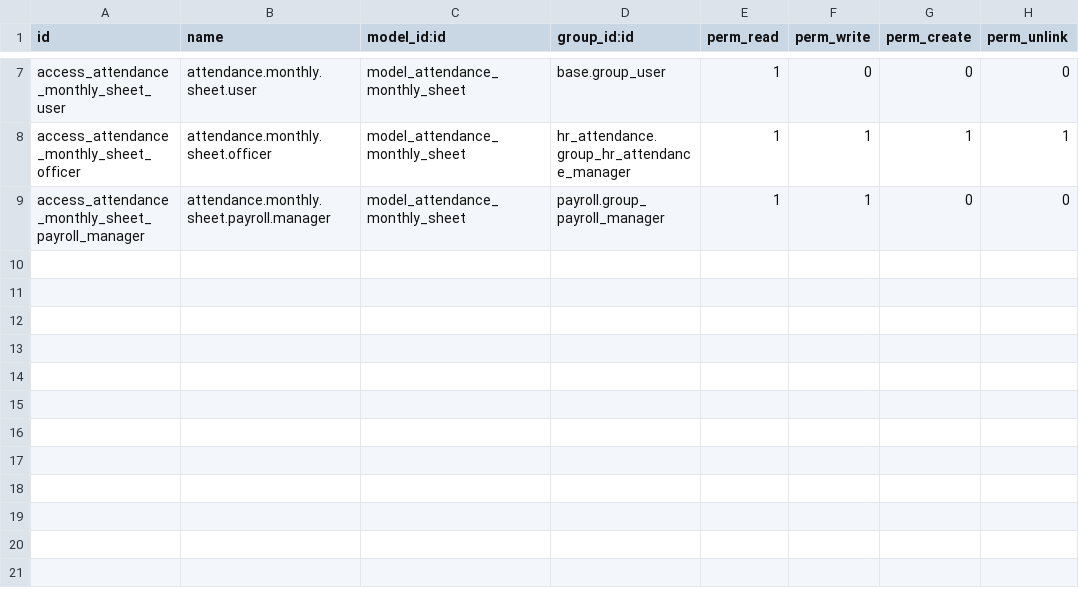
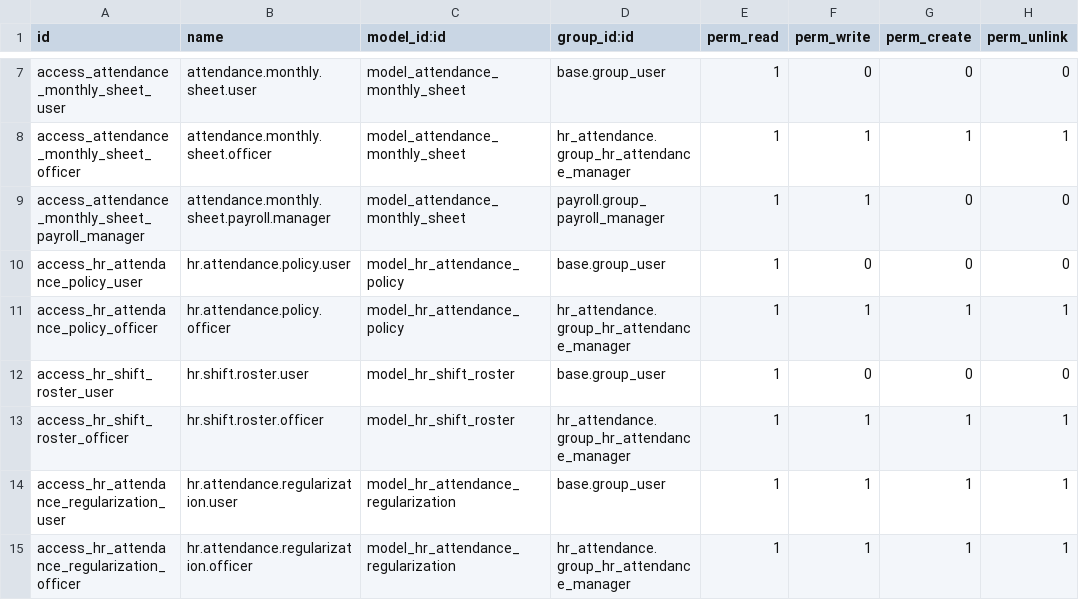
Before and after one commit to BalajiBathini/ASD_HR_Advance, a CSV file: hr_attendance_roster/security/ir.model.access.csv, drawn as a sheet; only a part is shown, gaps mark what is left out.

Commit message:
Add attendance policy, shift roster, and regularization features with access controls

```diff
--- a/hr_attendance_roster/security/ir.model.access.csv
+++ b/hr_attendance_roster/security/ir.model.access.csv
@@ -9 +9,7 @@ access_attendance_monthly_sheet_officer,attendance.monthly.sheet.officer,model_a
 access_attendance_monthly_sheet_payroll_manager,attendance.monthly.sheet.payroll.manager,model_attendance_monthly_sheet,payroll.group_payroll_manager,1,1,0,0
+access_hr_attendance_policy_user,hr.attendance.policy.user,model_hr_attendance_policy,base.group_user,1,0,0,0
+access_hr_attendance_policy_officer,hr.attendance.policy.officer,model_hr_attendance_policy,hr_attendance.group_hr_attendance_manager,1,1,1,1
+access_hr_shift_roster_user,hr.shift.roster.user,model_hr_shift_roster,base.group_user,1,0,0,0
+access_hr_shift_roster_officer,hr.shift.roster.officer,model_hr_shift_roster,hr_attendance.group_hr_attendance_manager,1,1,1,1
+access_hr_attendance_regularization_user,hr.attendance.regularization.user,model_hr_attendance_regularization,base.group_user,1,1,1,1
+access_hr_attendance_regularization_officer,hr.attendance.regularization.officer,model_hr_attendance_regularization,hr_attendance.group_hr_attendance_manager,1,1,1,1
```
Also changed, not shown: 7 other files.
